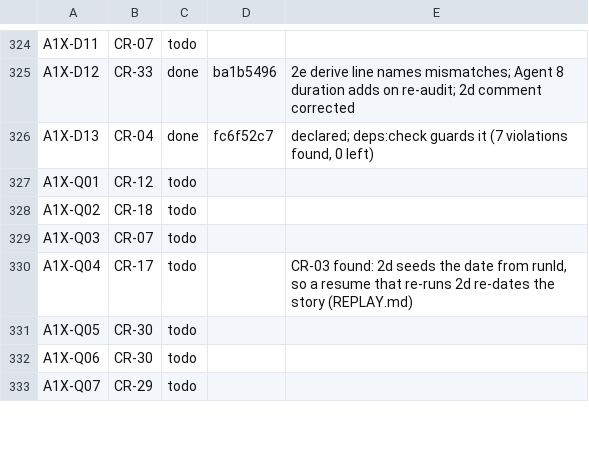
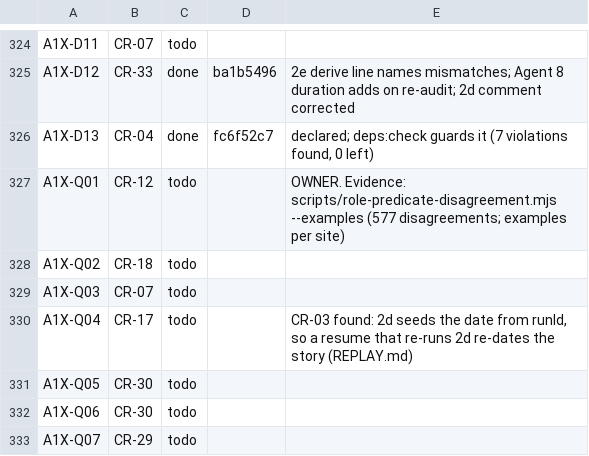
Before and after one commit to andylelli/cml_01, a TSV file: documentation/code-review/tools/ledger-state.tsv, drawn as a sheet; only a part is shown, gaps mark what is left out; the diff covers the shown part only.

```diff
--- a/documentation/code-review/tools/ledger-state.tsv
+++ b/documentation/code-review/tools/ledger-state.tsv
@@ -326,3 +326,3 @@ A1X-D12	CR-33	done	ba1b5496	2e derive line names mismatches; Agent 8 duration ad
 A1X-D13	CR-04	done	fc6f52c7	declared; deps:check guards it (7 violations found, 0 left)
-A1X-Q01	CR-12	todo		
+A1X-Q01	CR-12	todo		OWNER. Evidence: scripts/role-predicate-disagreement.mjs --examples (577 disagreements; examples per site)
 A1X-Q02	CR-18	todo		
```
Also changed, not shown: 14 edited cells elsewhere in this file, 2 other files.
